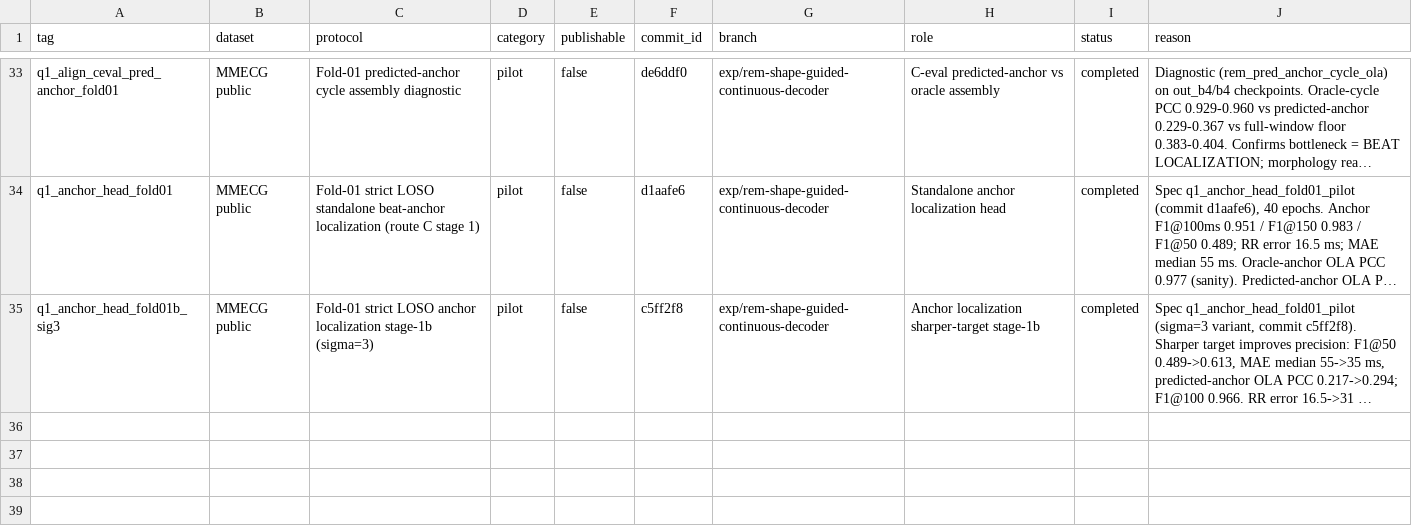
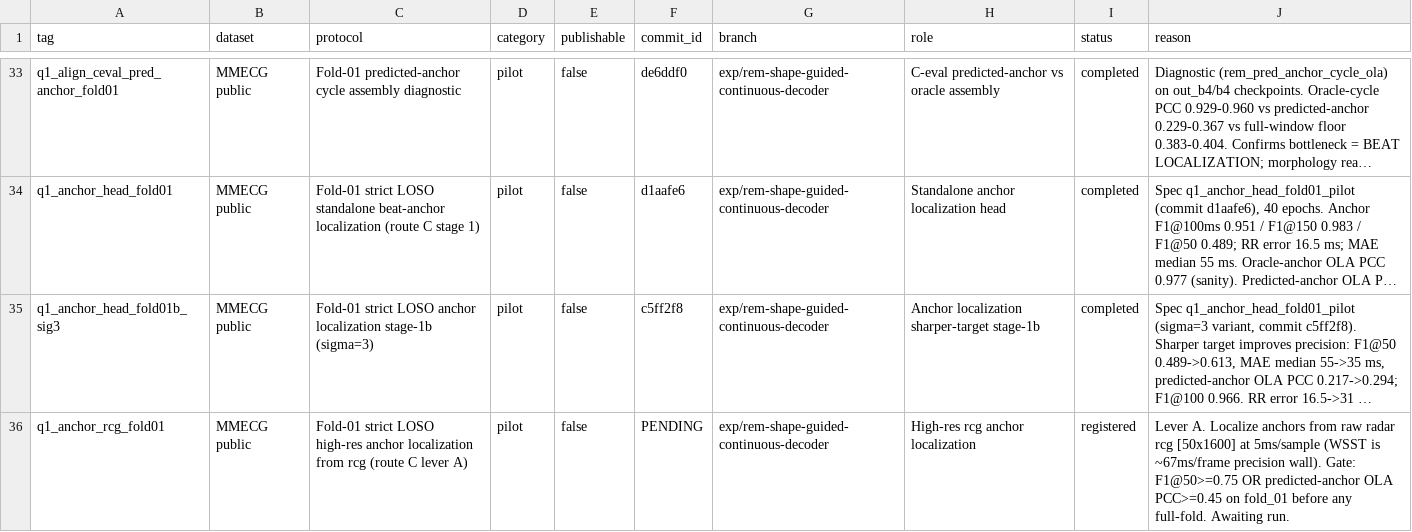
Before and after one commit to XiaoJin0501/BeatAware-Radar2ECGNet, a CSV file: experiments_mmecg/EXPERIMENT_REGISTRY.csv, drawn as a sheet; only a part is shown, gaps mark what is left out; long unchanged cells end in …; the diff names each change by its address in the sheet, - before the commit and + after, or states it on an @@ line.

```diff
--- a/experiments_mmecg/EXPERIMENT_REGISTRY.csv
+++ b/experiments_mmecg/EXPERIMENT_REGISTRY.csv
+row 36: q1_anchor_rcg_fold01 | MMECG public | Fold-01 strict LOSO high-res anchor localization from rcg (route C lever A) | pilot | false | PENDING | exp/rem-shape-guided-continuous-decoder | High-res rcg anchor localization | registered | Lever A. Localize anchors from raw radar rcg [50x1600] at 5ms/sample (WSST is ~67ms/frame precision wall). Gate: F1@50>=0.75 OR predicted-anchor OLA PCC>=0.45 on fold_01 before any full-fold. Awaiting run.
```
